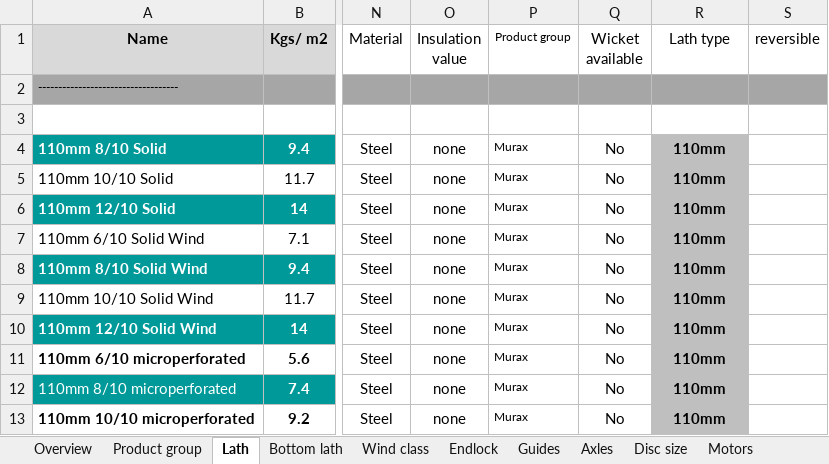
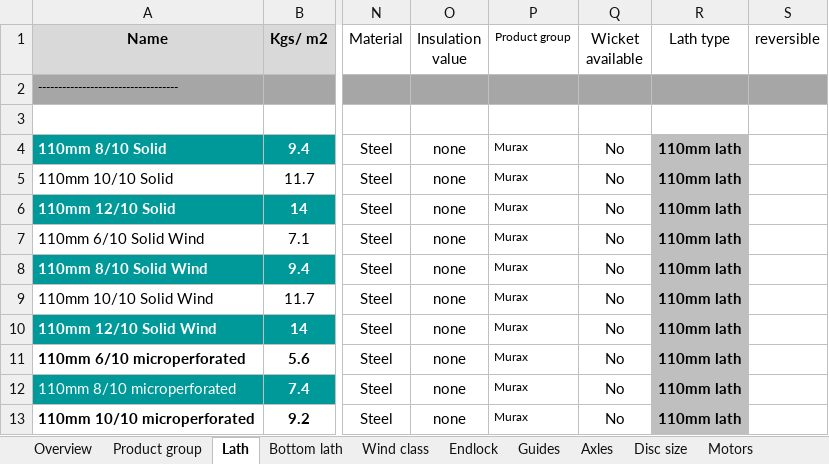
Before and after one commit to rob-hyrons/LT-Calculateur-de-volet-roulant, an Excel workbook: Calculation Data.xlsx, sheet Lath, drawn as a sheet; only a part is shown, gaps mark what is left out; values as stored, in another font and other column widths than the file's, no borders; charts and pictures not drawn; the diff names each change by its address in the sheet, - before the commit and + after, or states it on an @@ line.

Commit message:
Add files via upload

```diff
--- a/Calculation Data.xlsx (sheet Lath)
+++ b/Calculation Data.xlsx (sheet Lath)
-R4:R13 (Lath type): 110mm
+R4:R13 (Lath type): 110mm lath
```
